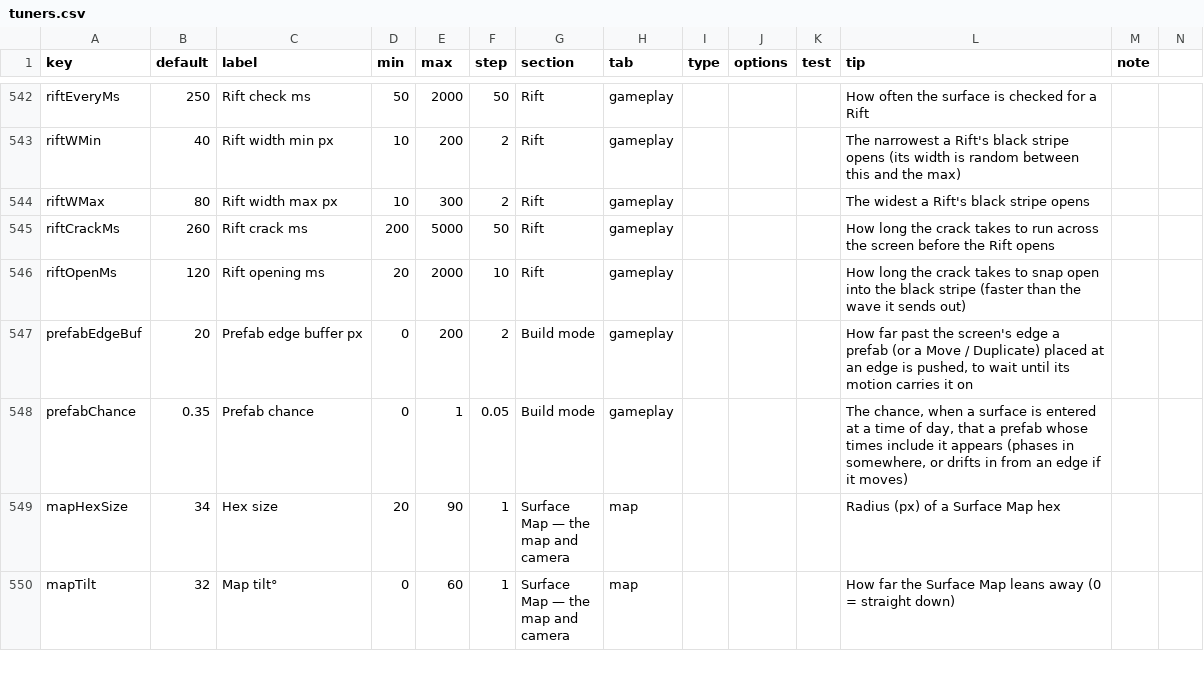
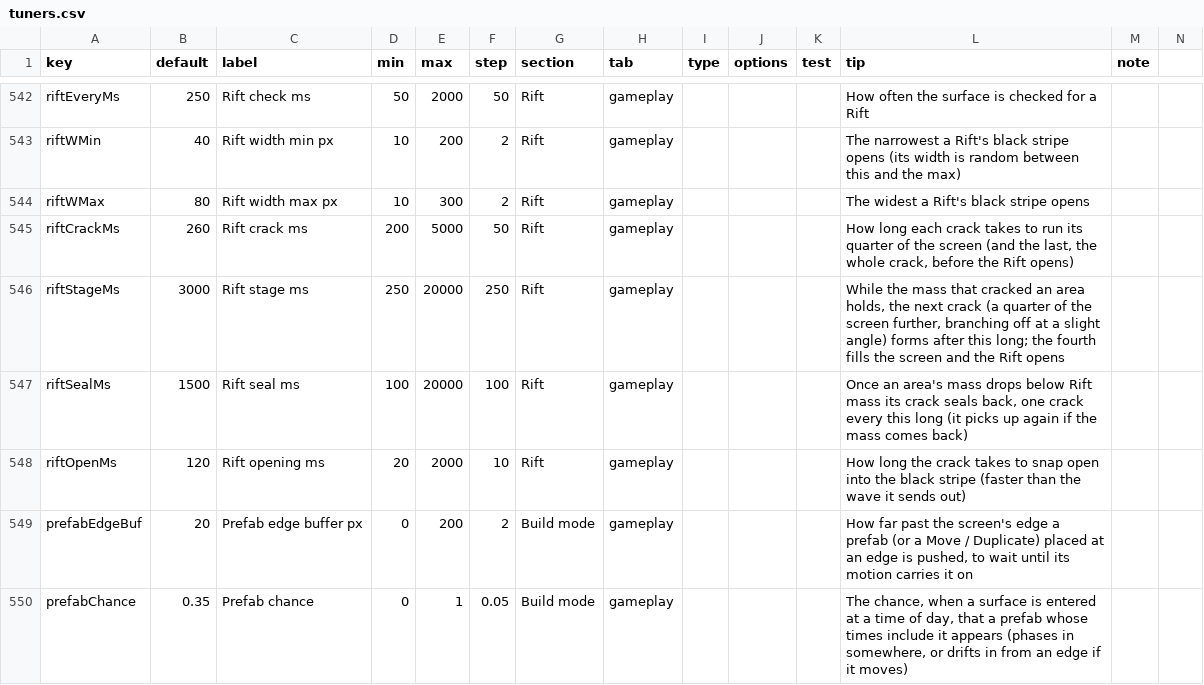
Before and after one commit to jamesmhoag/infinitelight, a CSV file: content/tuners.csv, drawn as a sheet; only a part is shown, gaps mark what is left out; the shorter side is filled out with more unchanged rows.

```diff
--- a/content/tuners.csv
+++ b/content/tuners.csv
@@ -546,3 +546,5 @@ riftWMin,40,Rift width min px,10,200,2,Rift,gameplay,,,,The narrowest a Rift's b
 riftWMax,80,Rift width max px,10,300,2,Rift,gameplay,,,,The widest a Rift's black stripe opens,
-riftCrackMs,260,Rift crack ms,200,5000,50,Rift,gameplay,,,,How long the crack takes to run across the screen before the Rift opens,
+riftCrackMs,260,Rift crack ms,200,5000,50,Rift,gameplay,,,,"How long each crack takes to run its quarter of the screen (and the last, the whole crack, before the Rift opens)",
+riftStageMs,3000,Rift stage ms,250,20000,250,Rift,gameplay,,,,"While the mass that cracked an area holds, the next crack (a quarter of the screen further, branching off at a slight angle) forms after this long; the fourth fills the screen and the Rift opens",
+riftSealMs,1500,Rift seal ms,100,20000,100,Rift,gameplay,,,,"Once an area's mass drops below Rift mass its crack seals back, one crack every this long (it picks up again if the mass comes back)",
 riftOpenMs,120,Rift opening ms,20,2000,10,Rift,gameplay,,,,"How long the crack takes to snap open into the black stripe (faster than the wave it sends out)",
```
Also changed, not shown: content/strings.csv, 3 other files.
